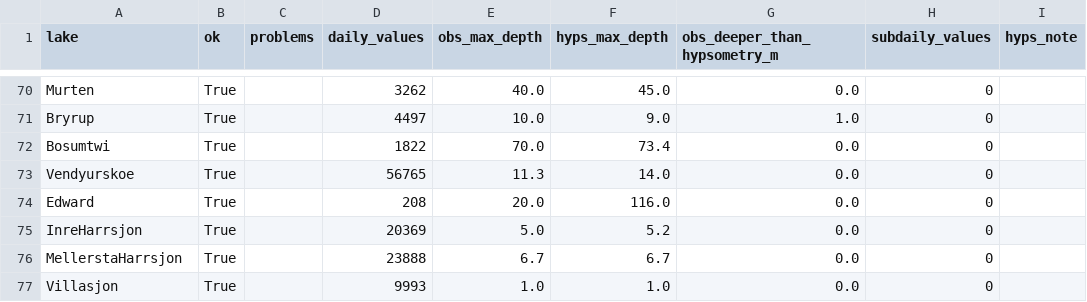
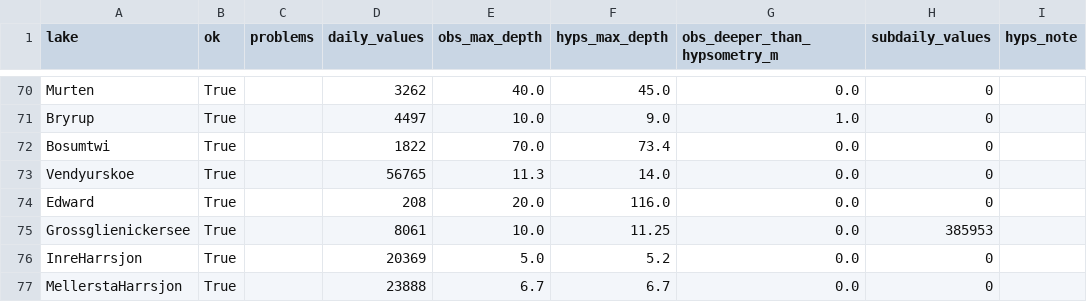
Before and after one commit to ISIMIP-LAKE/ISIMIP4_Local_Lakes_ObsData, a CSV file: metadata/checks.csv, drawn as a sheet; only a part is shown, gaps mark what is left out; the shorter side is filled out with more unchanged rows; the diff names each change by its address in the sheet, - before the commit and + after, or states it on an @@ line.

```diff
--- a/metadata/checks.csv
+++ b/metadata/checks.csv
+row 75: Grossglienickersee | True |  | 8061 | 10.0 | 11.25 | 0.0 | 385953
```
Also changed, not shown: metadata/corrections.csv, metadata/lakes.csv, 18 other files.
